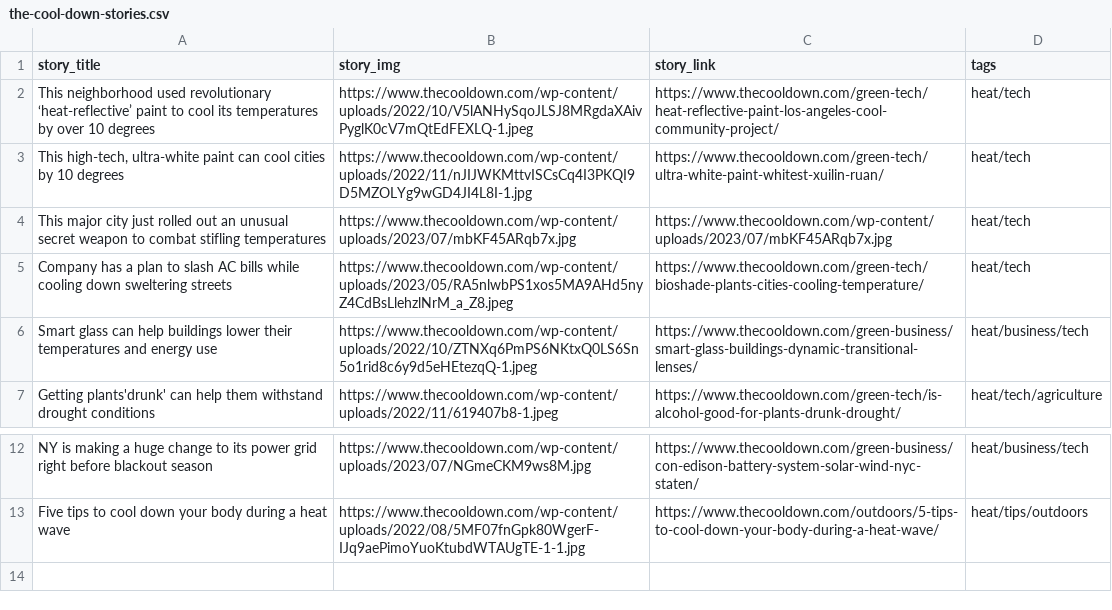
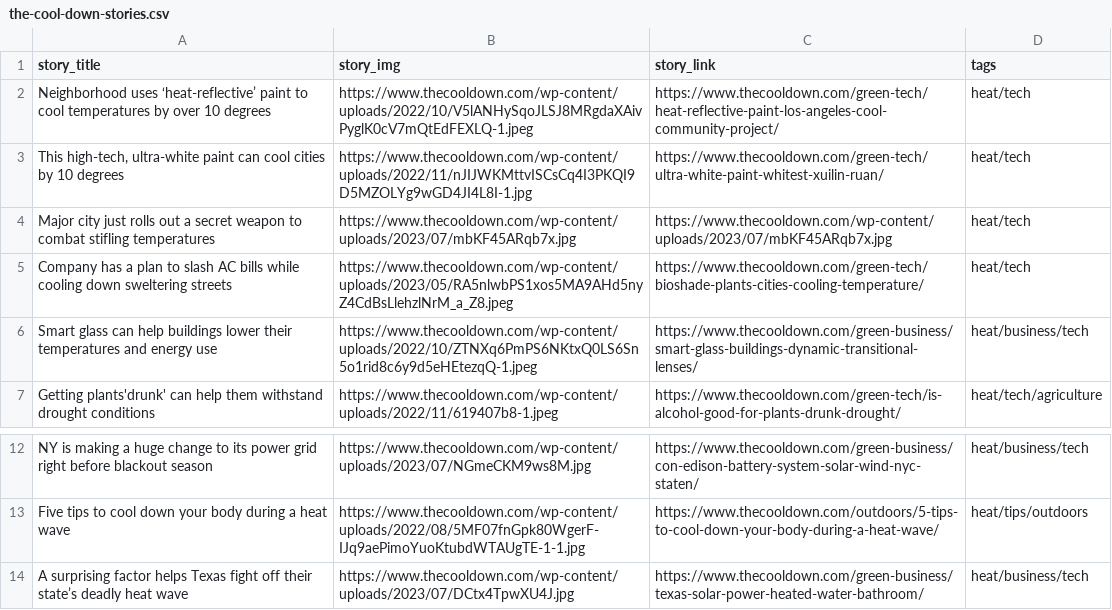
Before and after one commit to abcotvdata/climate-stories, a CSV file: the-cool-down-stories.csv, drawn as a sheet; only a part is shown, gaps mark what is left out.

Commit message:
shorten some headlines

```diff
--- a/the-cool-down-stories.csv
+++ b/the-cool-down-stories.csv
@@ -1,5 +1,5 @@
 story_title,story_img,story_link,tags
-This neighborhood used revolutionary ‘heat-reflective’ paint to cool its temperatures by over 10 degrees,https://www.thecooldown.com/wp-content/uploads/2022/10/V5lANHySqoJLSJ8MRgdaXAivPyglK0cV7mQtEdFEXLQ-1.jpeg,https://www.thecooldown.com/green-tech/heat-reflective-paint-los-angeles-cool-community-project/,heat/tech
+Neighborhood uses ‘heat-reflective’ paint to cool temperatures by over 10 degrees,https://www.thecooldown.com/wp-content/uploads/2022/10/V5lANHySqoJLSJ8MRgdaXAivPyglK0cV7mQtEdFEXLQ-1.jpeg,https://www.thecooldown.com/green-tech/heat-reflective-paint-los-angeles-cool-community-project/,heat/tech
 "This high-tech, ultra-white paint can cool cities by 10 degrees",https://www.thecooldown.com/wp-content/uploads/2022/11/nJIJWKMttvISCsCq4I3PKQI9D5MZOLYg9wGD4JI4L8I-1.jpg,https://www.thecooldown.com/green-tech/ultra-white-paint-whitest-xuilin-ruan/,heat/tech
-This major city just rolled out an unusual secret weapon to combat stifling temperatures,https://www.thecooldown.com/wp-content/uploads/2023/07/mbKF45ARqb7x.jpg,https://www.thecooldown.com/wp-content/uploads/2023/07/mbKF45ARqb7x.jpg,heat/tech
+Major city just rolls out a secret weapon to combat stifling temperatures,https://www.thecooldown.com/wp-content/uploads/2023/07/mbKF45ARqb7x.jpg,https://www.thecooldown.com/wp-content/uploads/2023/07/mbKF45ARqb7x.jpg,heat/tech
 Company has a plan to slash AC bills while cooling down sweltering streets ,https://www.thecooldown.com/wp-content/uploads/2023/05/RA5nlwbPS1xos5MA9AHd5nyZ4CdBsLlehzlNrM_a_Z8.jpeg,https://www.thecooldown.com/green-tech/bioshade-plants-cities-cooling-temperature/,heat/tech
@@ -13 +13,2 @@ NY is making a huge change to its power grid right before blackout season,https:
 Five tips to cool down your body during a heat wave,https://www.thecooldown.com/wp-content/uploads/2022/08/5MF07fnGpk80WgerF-IJq9aePimoYuoKtubdWTAUgTE-1-1.jpg,https://www.thecooldown.com/outdoors/5-tips-to-cool-down-your-body-during-a-heat-wave/,heat/tips/outdoors
+A surprising factor helps Texas fight off their state’s deadly heat wave,https://www.thecooldown.com/wp-content/uploads/2023/07/DCtx4TpwXU4J.jpg,https://www.thecooldown.com/green-business/texas-solar-power-heated-water-bathroom/,heat/business/tech
```
